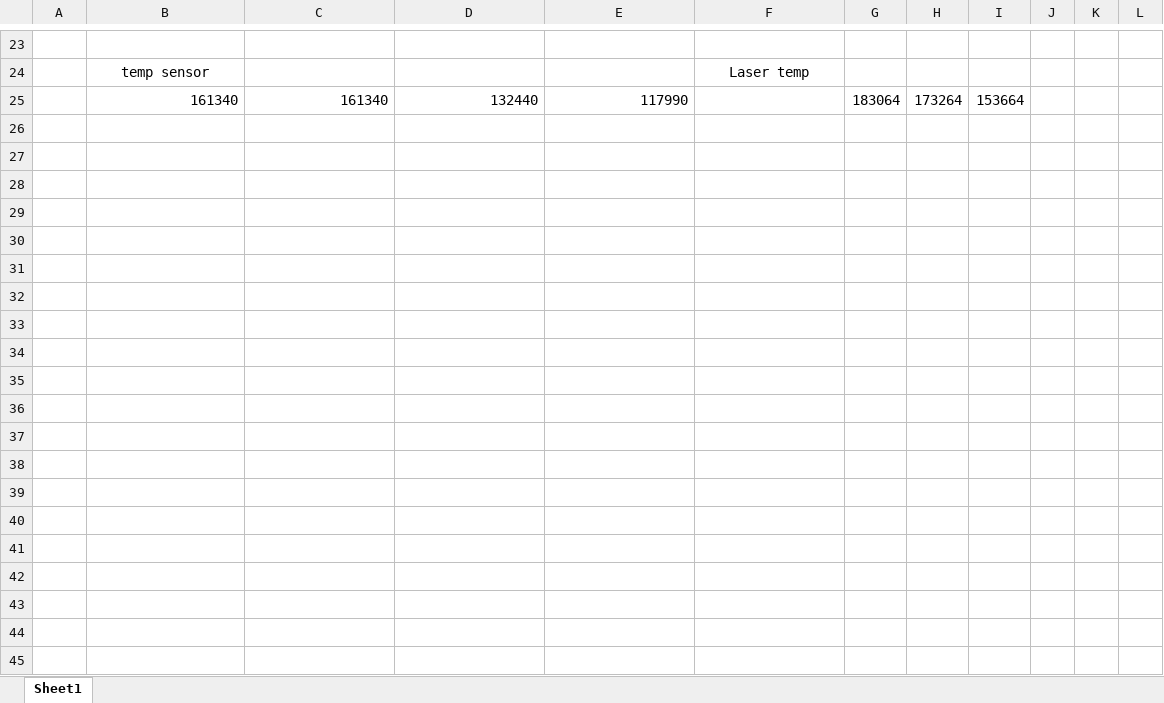
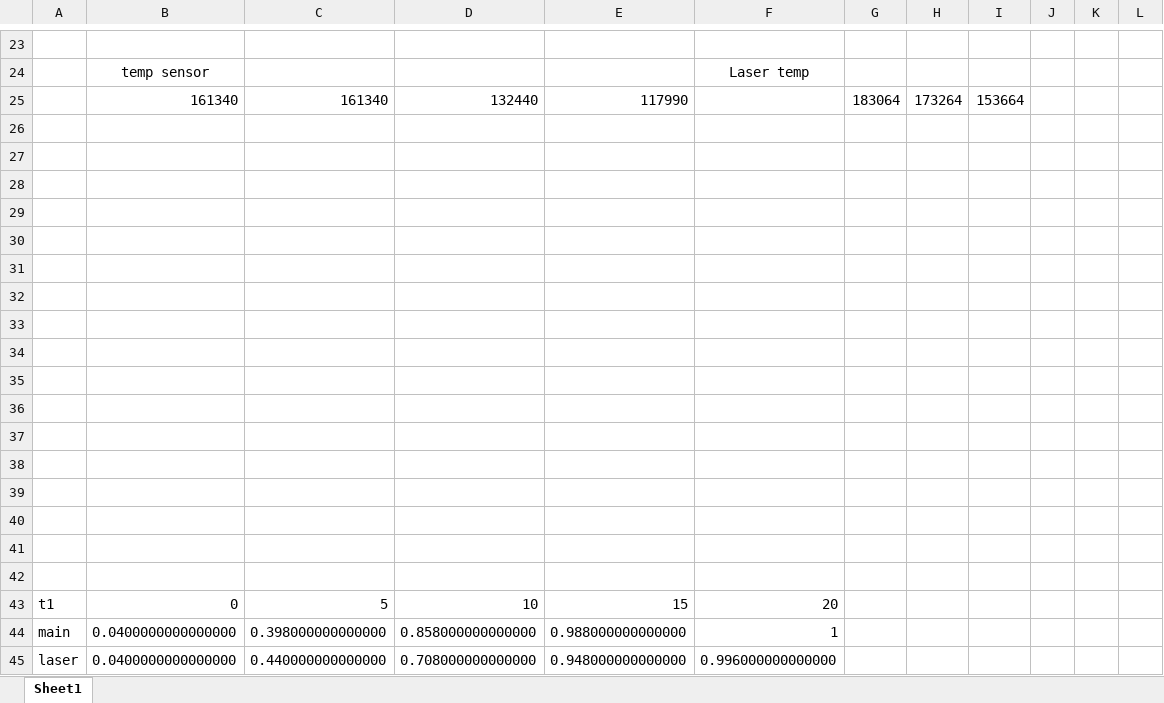
Before and after one commit to romancardenas/fire_prevention, an Excel workbook: excel table.xlsx, sheet Sheet1, drawn as a sheet; only a part is shown, gaps mark what is left out; values as stored, in another font and other column widths than the file's, no borders; charts and pictures not drawn; the diff covers the shown part only; the diff names each change by its address in the sheet, - before the commit and + after, or states it on an @@ line.

```diff
--- a/excel table.xlsx (sheet Sheet1)
+++ b/excel table.xlsx (sheet Sheet1)
+row 26: (empty)
+row 27: (empty)
+row 28: (empty)
+row 29: (empty)
+row 30: (empty)
+row 31: (empty)
+row 32: (empty)
+row 33: (empty)
+row 34: (empty)
+row 35: (empty)
+row 36: (empty)
+row 37: (empty)
+row 38: (empty)
+row 39: (empty)
+row 40: (empty)
+row 41: (empty)
+row 42: (empty)
+row 43: t1 | 0 | 5 | 10 | 15 | 20
+row 44: main | 0.0400000000000000 | 0.398000000000000 | 0.858000000000000 | 0.988000000000000 | 1
+row 45: laser | 0.0400000000000000 | 0.440000000000000 | 0.708000000000000 | 0.948000000000000 | 0.996000000000000
```
Also changed, not shown: 39 added rows and 2 edited cells elsewhere in this sheet, charts or pictures, 2 other files.
